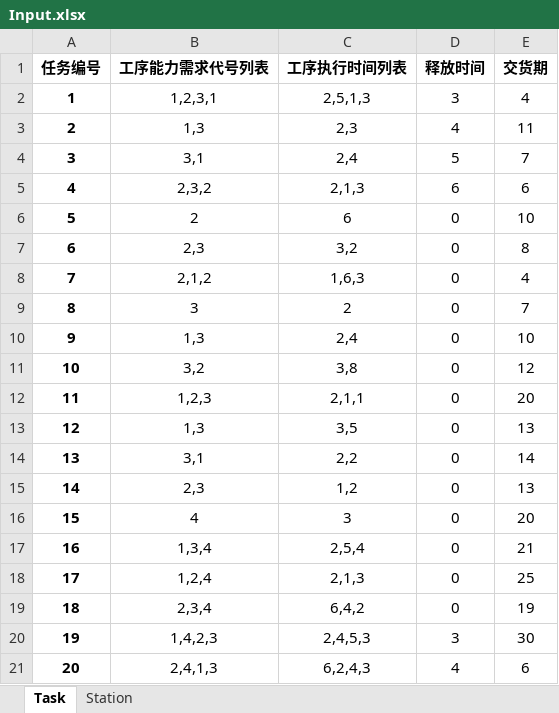
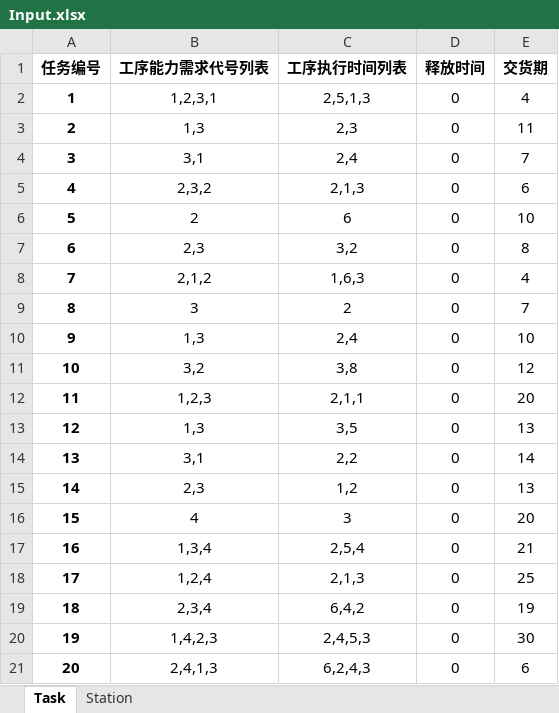
Before and after one commit to AboutDaxin/IPPS, an Excel workbook: Input.xlsx, sheet Task, drawn as a sheet; values as stored, in another font and other column widths than the file's, no borders; the diff names each change by its address in the sheet, - before the commit and + after, or states it on an @@ line.

```diff
--- a/Input.xlsx (sheet Task)
+++ b/Input.xlsx (sheet Task)
-D2 (释放时间): 3
+D2 (释放时间): 0
-D3 (释放时间): 4
+D3 (释放时间): 0
-D4 (释放时间): 5
+D4 (释放时间): 0
-D5 (释放时间): 6
+D5 (释放时间): 0
-D20 (释放时间): 3
+D20 (释放时间): 0
-D21 (释放时间): 4
+D21 (释放时间): 0
```
Also changed, not shown: 4 other files.
